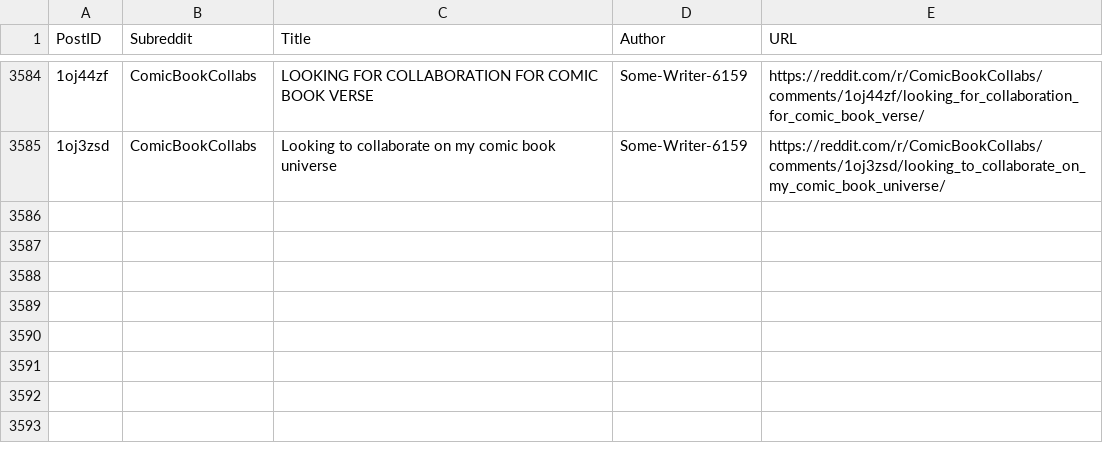
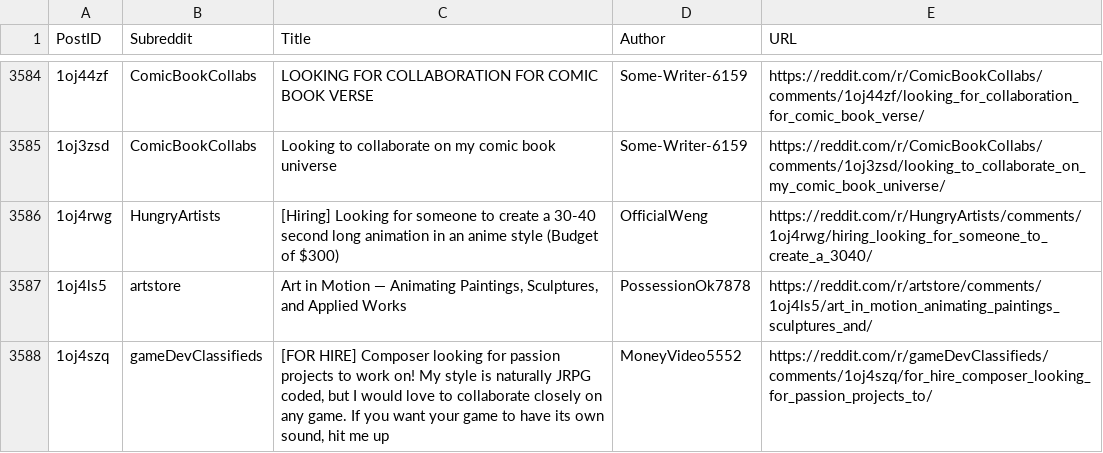
Before and after one commit to Jack0fcodes/LFA, a CSV file: posts_reddit.csv, drawn as a sheet; only a part is shown, gaps mark what is left out; the diff names each change by its address in the sheet, - before the commit and + after, or states it on an @@ line.

```diff
--- a/posts_reddit.csv
+++ b/posts_reddit.csv
+row 3586: 1oj4rwg | HungryArtists | [Hiring] Looking for someone to create a 30-40 second long animation in an anime style (Budget of $300) | OfficialWeng | https://reddit.com/r/HungryArtists/comments/1oj4rwg/hiring_looking_for_someone_to_create_a_3040/
+row 3587: 1oj4ls5 | artstore | Art in Motion — Animating Paintings, Sculptures, and Applied Works | PossessionOk7878 | https://reddit.com/r/artstore/comments/1oj4ls5/art_in_motion_animating_paintings_sculptures_and/
+row 3588: 1oj4szq | gameDevClassifieds | [FOR HIRE] Composer looking for passion projects to work on! My style is naturally JRPG coded, but I would love to collaborate closely on any game. If you want your game to have its own sound, hit me up | MoneyVideo5552 | https://reddit.com/r/gameDevClassifieds/comments/1oj4szq/for_hire_composer_looking_for_passion_projects_to/
```
